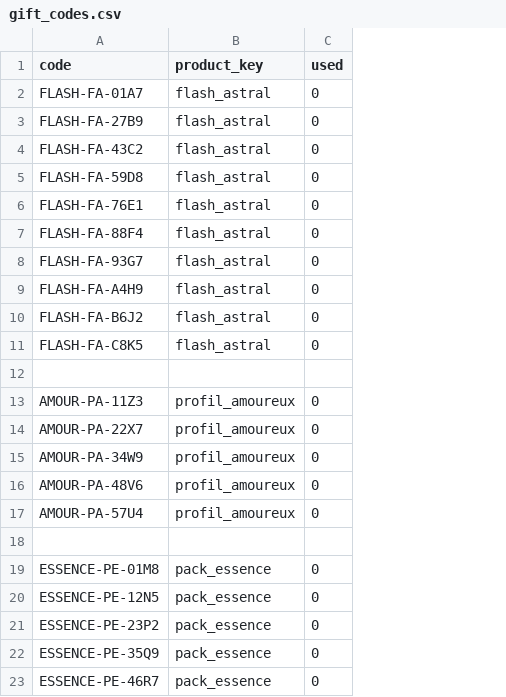
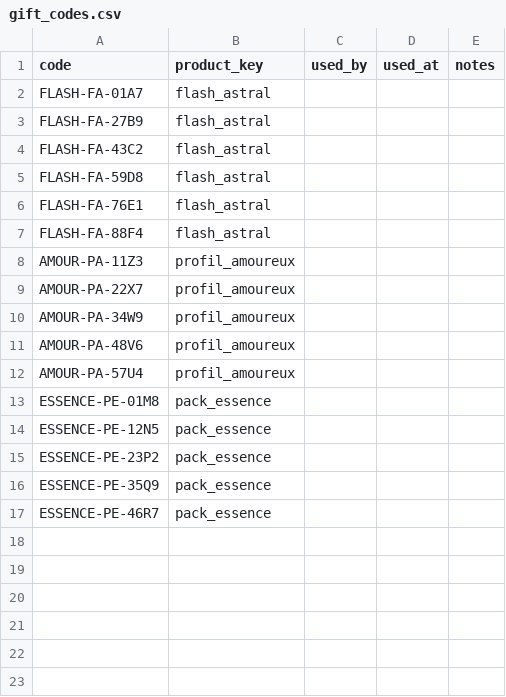
Before and after one commit to bycecilecl/lesfousdastro, a CSV file: gift_codes.csv, drawn as a sheet; removed rows and columns are numbered as before the commit, all else as after; the diff names each change by its address in the sheet, - before the commit and + after, or states it on an @@ line.

Commit message:
Update gift_codes.csv

```diff
--- a/gift_codes.csv
+++ b/gift_codes.csv
-column C (used), rows 2-7: all 0; rows 13-17: all 0; rows 19-23: all 0
+column C (used_by), empty
+column D (used_at), empty
+column E (notes), empty
-row 8: FLASH-FA-93G7 | flash_astral | 0
-row 9: FLASH-FA-A4H9 | flash_astral | 0
-row 10: FLASH-FA-B6J2 | flash_astral | 0
-row 11: FLASH-FA-C8K5 | flash_astral | 0
-row 12: (empty)
-row 18: (empty)
```
